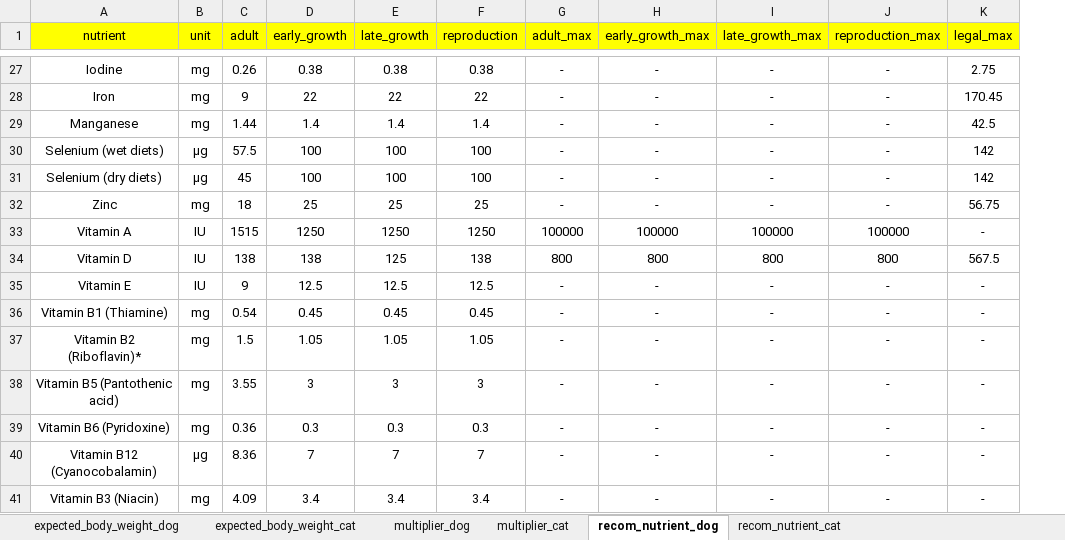
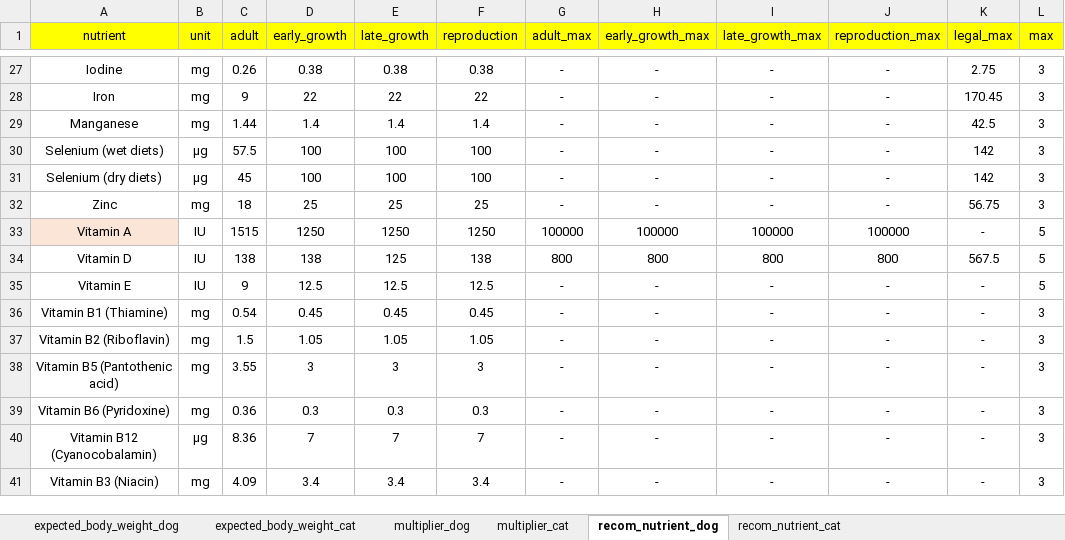
Before and after one commit to Gyungbu/comp_animal, an Excel workbook: input/DB_companion_animal.xlsx, sheet recom_nutrient_dog, drawn as a sheet; only a part is shown, gaps mark what is left out; values as stored, in another font and other column widths than the file's, no borders; the diff covers the shown part only; the diff names each change by its address in the sheet, - before the commit and + after, or states it on an @@ line.

```diff
--- a/input/DB_companion_animal.xlsx (sheet recom_nutrient_dog)
+++ b/input/DB_companion_animal.xlsx (sheet recom_nutrient_dog)
+column L (max), rows 27-41: 3 | 3 | 3 | 3 | 3 | 3 | 5 | 5 | 5 | 3 | 3 | 3 | 3 | 3 | 3
-A33 fill: none
+A33 fill: #FBE5D6
-A37 (nutrient): Vitamin B2 (Riboflavin)*
+A37 (nutrient): Vitamin B2 (Riboflavin)
```
Also changed, not shown: 1 added row, 1 edited cell and cell formats elsewhere in this sheet, sheet recom_nutrient_cat, sheet multiplier_dog, 4 other files.
